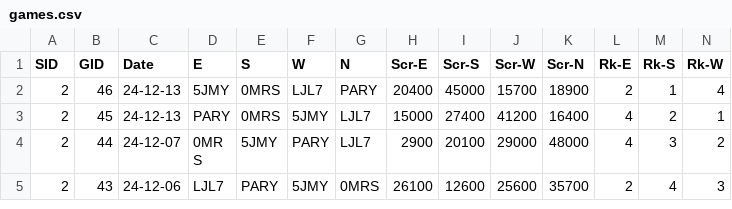
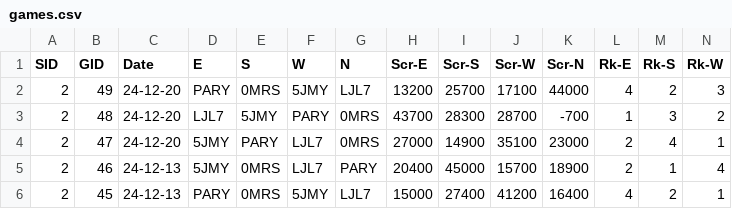
Before and after one commit to ShiningCrevice/DLeague-Data, a CSV file: data/games.csv, drawn as a sheet; only a part is shown; the shorter side is filled out with more unchanged rows; rows hold the shown columns only; the diff names each change by its address in the sheet, - before the commit and + after, or states it on an @@ line.

```diff
--- a/data/games.csv
+++ b/data/games.csv
+row 2: 2 | 49 | 24-12-20 | PARY | 0MRS | 5JMY | LJL7 | 13200 | 25700 | 17100 | 44000 | 4 | 2 | 3
+row 3: 2 | 48 | 24-12-20 | LJL7 | 5JMY | PARY | 0MRS | 43700 | 28300 | 28700 | -700 | 1 | 3 | 2
+row 4: 2 | 47 | 24-12-20 | 5JMY | PARY | LJL7 | 0MRS | 27000 | 14900 | 35100 | 23000 | 2 | 4 | 1
```
Also changed, not shown: data/rounds.csv, statistics/S2.csv, 4 other files.
